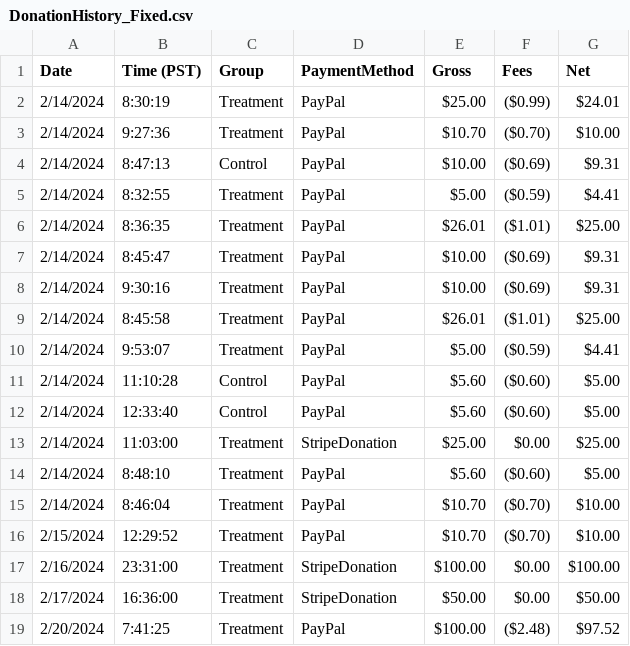
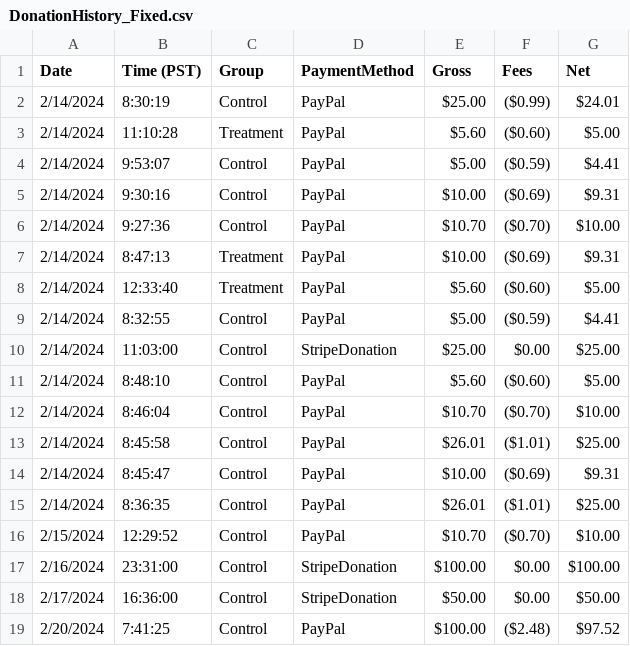
Before and after one commit to rsm-cds006/458FinalPresentationRepo, a CSV file: DonationHistory_Fixed.csv, drawn as a sheet.

Commit message:
aa

```diff
--- a/DonationHistory_Fixed.csv
+++ b/DonationHistory_Fixed.csv
@@ -1,19 +1,19 @@
 Date,Time (PST),Group,PaymentMethod,Gross,Fees,Net
-2/14/2024,8:30:19,Treatment,PayPal,$25.00 ,($0.99),$24.01
-2/14/2024,9:27:36,Treatment,PayPal,$10.70 ,($0.70),$10.00
-2/14/2024,8:47:13,Control,PayPal,$10.00 ,($0.69),$9.31
-2/14/2024,8:32:55,Treatment,PayPal,$5.00 ,($0.59),$4.41
-2/14/2024,8:36:35,Treatment,PayPal,$26.01 ,($1.01),$25.00
-2/14/2024,8:45:47,Treatment,PayPal,$10.00 ,($0.69),$9.31
-2/14/2024,9:30:16,Treatment,PayPal,$10.00 ,($0.69),$9.31
-2/14/2024,8:45:58,Treatment,PayPal,$26.01 ,($1.01),$25.00
-2/14/2024,9:53:07,Treatment,PayPal,$5.00 ,($0.59),$4.41
-2/14/2024,11:10:28,Control,PayPal,$5.60 ,($0.60),$5.00
-2/14/2024,12:33:40,Control,PayPal,$5.60 ,($0.60),$5.00
-2/14/2024,11:03:00,Treatment,StripeDonation,$25.00 ,$0.00 ,$25.00
-2/14/2024,8:48:10,Treatment,PayPal,$5.60 ,($0.60),$5.00
-2/14/2024,8:46:04,Treatment,PayPal,$10.70 ,($0.70),$10.00
-2/15/2024,12:29:52,Treatment,PayPal,$10.70 ,($0.70),$10.00
-2/16/2024,23:31:00,Treatment,StripeDonation,$100.00 ,$0.00 ,$100.00
-2/17/2024,16:36:00,Treatment,StripeDonation,$50.00 ,$0.00 ,$50.00
-2/20/2024,7:41:25,Treatment,PayPal,$100.00 ,($2.48),$97.52
+2/14/2024,8:30:19,Control,PayPal,$25.00 ,($0.99),$24.01
+2/14/2024,11:10:28,Treatment,PayPal,$5.60 ,($0.60),$5.00
+2/14/2024,9:53:07,Control,PayPal,$5.00 ,($0.59),$4.41
+2/14/2024,9:30:16,Control,PayPal,$10.00 ,($0.69),$9.31
+2/14/2024,9:27:36,Control,PayPal,$10.70 ,($0.70),$10.00
+2/14/2024,8:47:13,Treatment,PayPal,$10.00 ,($0.69),$9.31
+2/14/2024,12:33:40,Treatment,PayPal,$5.60 ,($0.60),$5.00
+2/14/2024,8:32:55,Control,PayPal,$5.00 ,($0.59),$4.41
+2/14/2024,11:03:00,Control,StripeDonation,$25.00 ,$0.00 ,$25.00
+2/14/2024,8:48:10,Control,PayPal,$5.60 ,($0.60),$5.00
+2/14/2024,8:46:04,Control,PayPal,$10.70 ,($0.70),$10.00
+2/14/2024,8:45:58,Control,PayPal,$26.01 ,($1.01),$25.00
+2/14/2024,8:45:47,Control,PayPal,$10.00 ,($0.69),$9.31
+2/14/2024,8:36:35,Control,PayPal,$26.01 ,($1.01),$25.00
+2/15/2024,12:29:52,Control,PayPal,$10.70 ,($0.70),$10.00
+2/16/2024,23:31:00,Control,StripeDonation,$100.00 ,$0.00 ,$100.00
+2/17/2024,16:36:00,Control,StripeDonation,$50.00 ,$0.00 ,$50.00
+2/20/2024,7:41:25,Control,PayPal,$100.00 ,($2.48),$97.52
```
